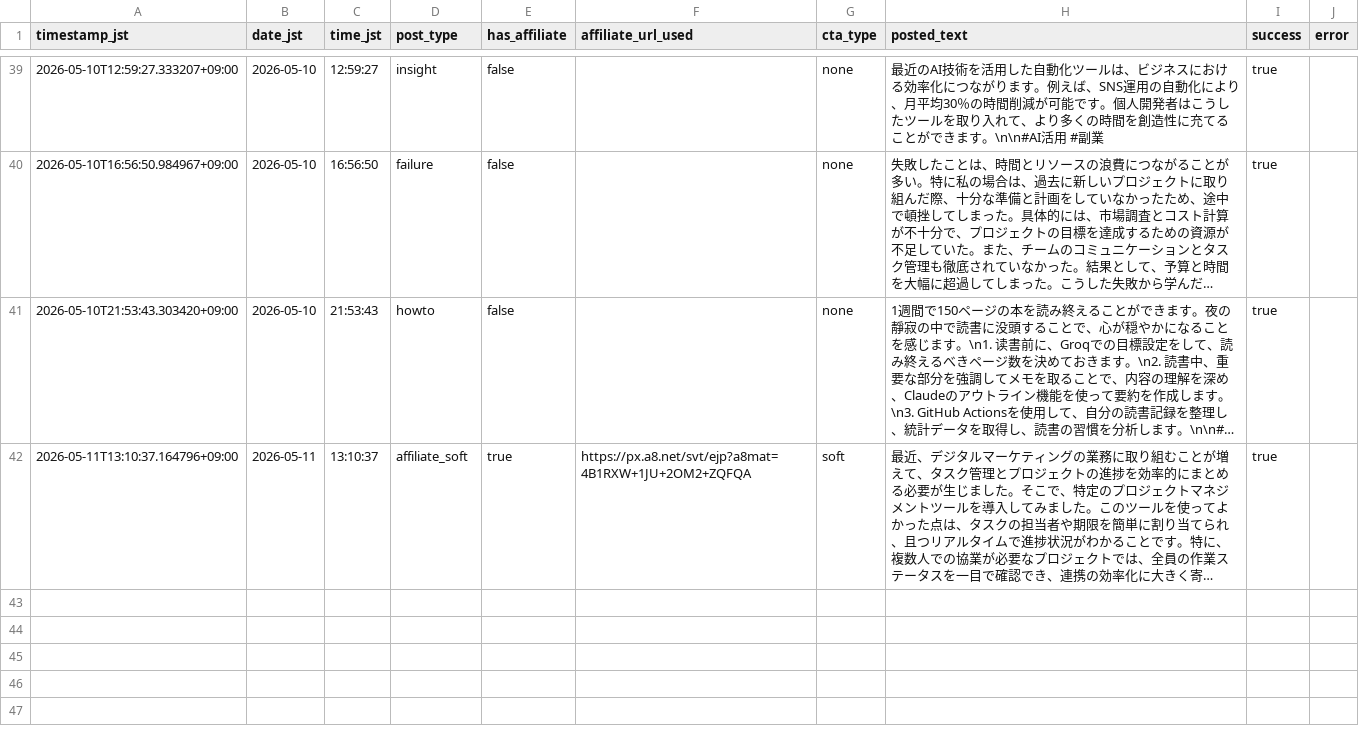
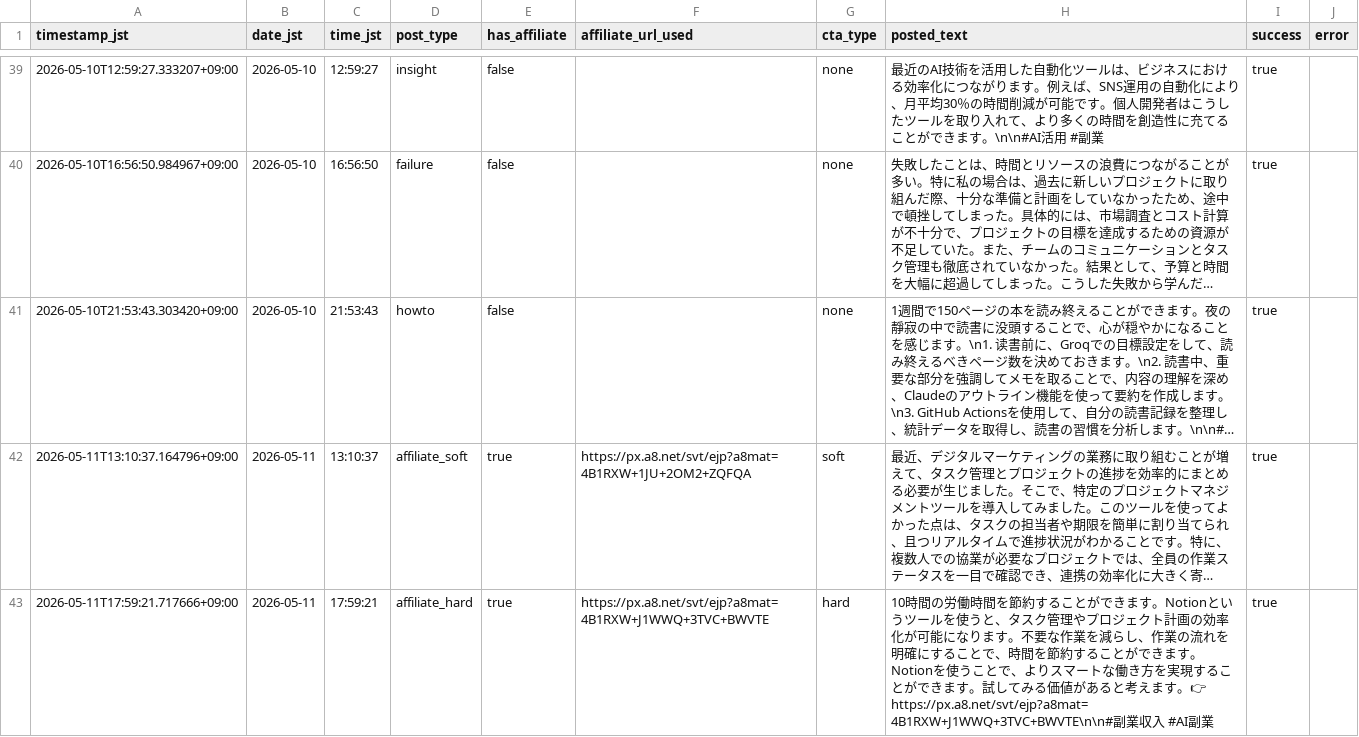
Before and after one commit to Seiya0928/threads-auto-post, a CSV file: data/business_post_log.csv, drawn as a sheet; only a part is shown, gaps mark what is left out; long unchanged cells end in …; the diff names each change by its address in the sheet, - before the commit and + after, or states it on an @@ line.

```diff
--- a/data/business_post_log.csv
+++ b/data/business_post_log.csv
+row 43: 2026-05-11T17:59:21.717666+09:00 | 2026-05-11 | 17:59:21 | affiliate_hard | true | https://px.a8.net/svt/ejp?a8mat=4B1RXW+J1WWQ+3TVC+BWVTE | hard | 10時間の労働時間を節約することができます。Notionというツールを使うと、タスク管理やプロジェクト計画の効率化が可能になります。不要な作業を減らし、作業の流れを明確にすることで、時間を節約することができます。Notionを使うことで、よりスマートな働き方を実現することができます。試してみる価値があると考えます。👉 https://px.a8.net/svt/ejp?a8mat=4B1RXW+J1WWQ+3TVC+BWVTE\n\n#副業収入 #AI副業 | true
```
